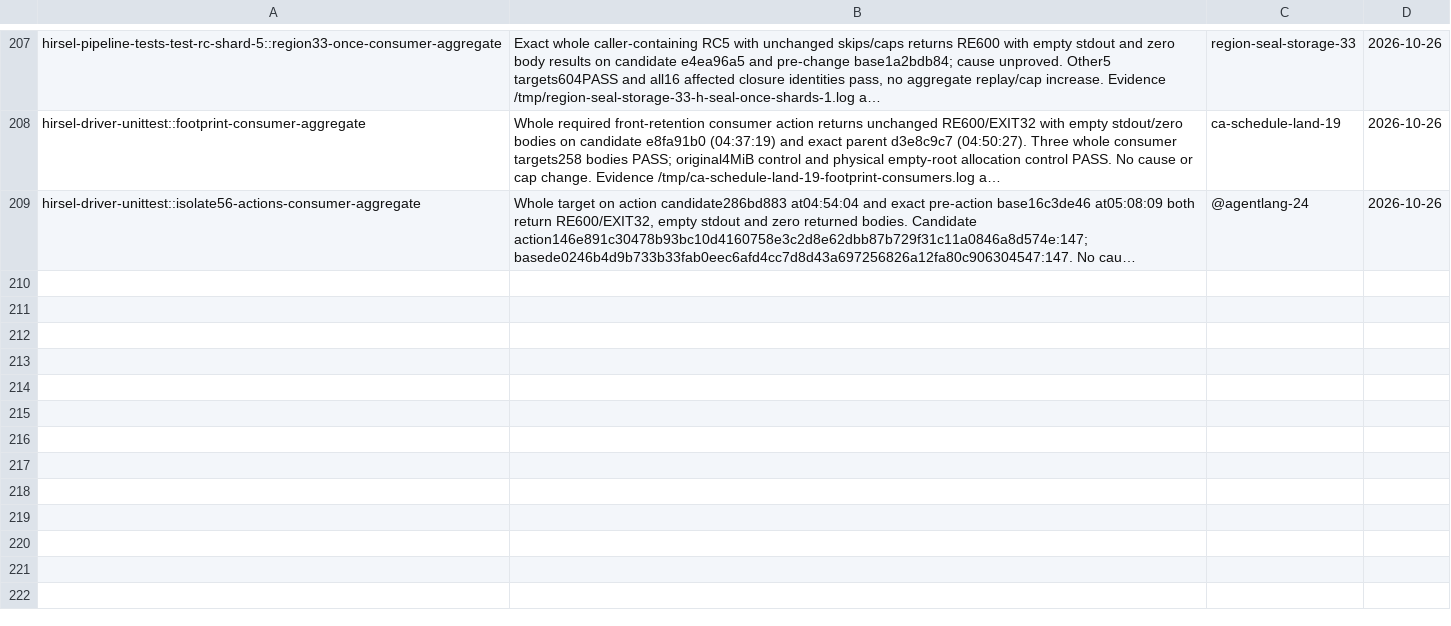
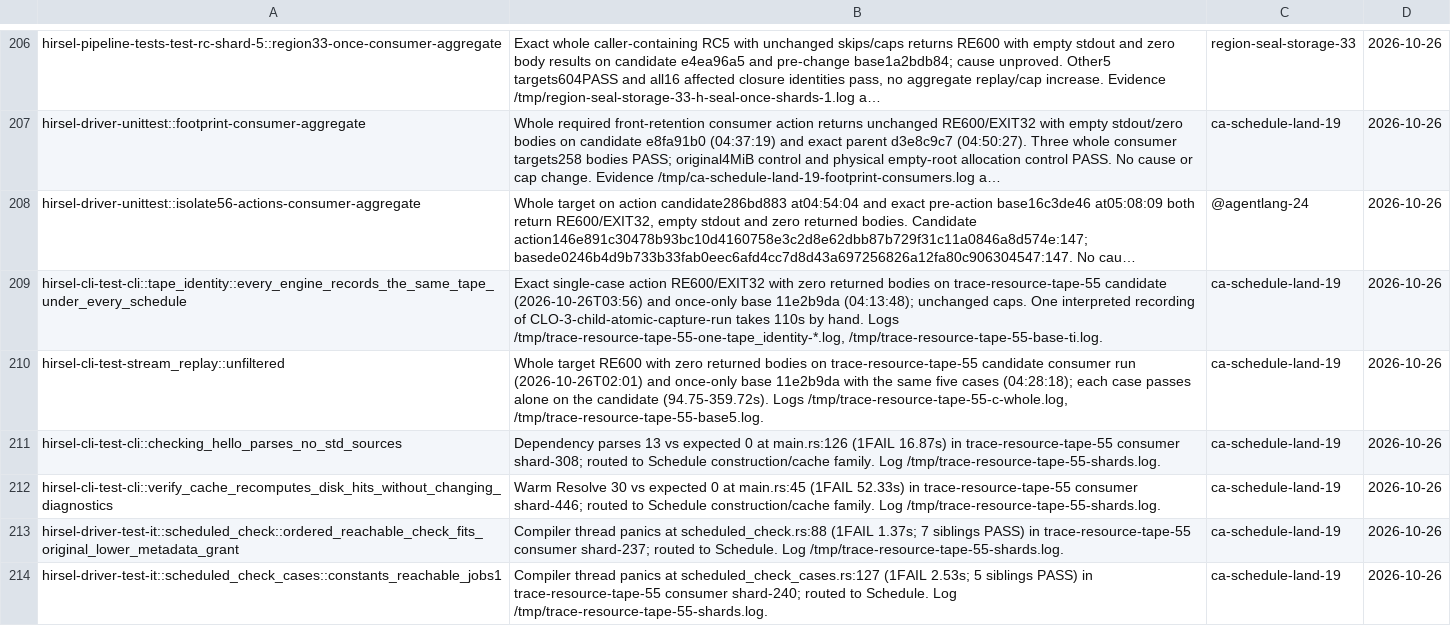
Before and after one commit to SamGalanakis/hirsel-lang, a TSV file: tools/known-failures.tsv, drawn as a sheet; only a part is shown, gaps mark what is left out; long unchanged cells end in …; the diff covers the shown part only; the diff names each change by its address in the sheet, - before the commit and + after, or states it on an @@ line.

Commit message:
Record consumer reds from the resource-footprint qualification under their owners, and remove the trace_record_27 row it repairs.

```diff
--- a/tools/known-failures.tsv
+++ b/tools/known-failures.tsv
+row 209: hirsel-cli-test-cli::tape_identity::every_engine_records_the_same_tape_under_every_schedule | Exact single-case action RE600/EXIT32 with zero returned bodies on trace-resource-tape-55 candidate (2026-10-26T03:56) and once-only base 11e2b9da (04:13:48); unchanged caps. One interpreted recording of CLO-3-child-atomic-capture-run takes 110s by hand. Logs /tmp/trace-resource-tape-55-one-tape_identity-*.log, /tmp/trace-resource-tape-55-base-ti.log. | ca-schedule-land-19 | 2026-10-26
+row 210: hirsel-cli-test-stream_replay::unfiltered | Whole target RE600 with zero returned bodies on trace-resource-tape-55 candidate consumer run (2026-10-26T02:01) and once-only base 11e2b9da with the same five cases (04:28:18); each case passes alone on the candidate (94.75-359.72s). Logs /tmp/trace-resource-tape-55-c-whole.log, /tmp/trace-resource-tape-55-base5.log. | ca-schedule-land-19 | 2026-10-26
+row 211: hirsel-cli-test-cli::checking_hello_parses_no_std_sources | Dependency parses 13 vs expected 0 at main.rs:126 (1FAIL 16.87s) in trace-resource-tape-55 consumer shard-308; routed to Schedule construction/cache family. Log /tmp/trace-resource-tape-55-shards.log. | ca-schedule-land-19 | 2026-10-26
+row 212: hirsel-cli-test-cli::verify_cache_recomputes_disk_hits_without_changing_diagnostics | Warm Resolve 30 vs expected 0 at main.rs:45 (1FAIL 52.33s) in trace-resource-tape-55 consumer shard-446; routed to Schedule construction/cache family. Log /tmp/trace-resource-tape-55-shards.log. | ca-schedule-land-19 | 2026-10-26
+row 213: hirsel-driver-test-it::scheduled_check::ordered_reachable_check_fits_original_lower_metadata_grant | Compiler thread panics at scheduled_check.rs:88 (1FAIL 1.37s; 7 siblings PASS) in trace-resource-tape-55 consumer shard-237; routed to Schedule. Log /tmp/trace-resource-tape-55-shards.log. | ca-schedule-land-19 | 2026-10-26
+row 214: hirsel-driver-test-it::scheduled_check_cases::constants_reachable_jobs1 | Compiler thread panics at scheduled_check_cases.rs:127 (1FAIL 2.53s; 5 siblings PASS) in trace-resource-tape-55 consumer shard-240; routed to Schedule. Log /tmp/trace-resource-tape-55-shards.log. | ca-schedule-land-19 | 2026-10-26
```
Also changed, not shown: 5 added rows and 1 removed row elsewhere in this file.
